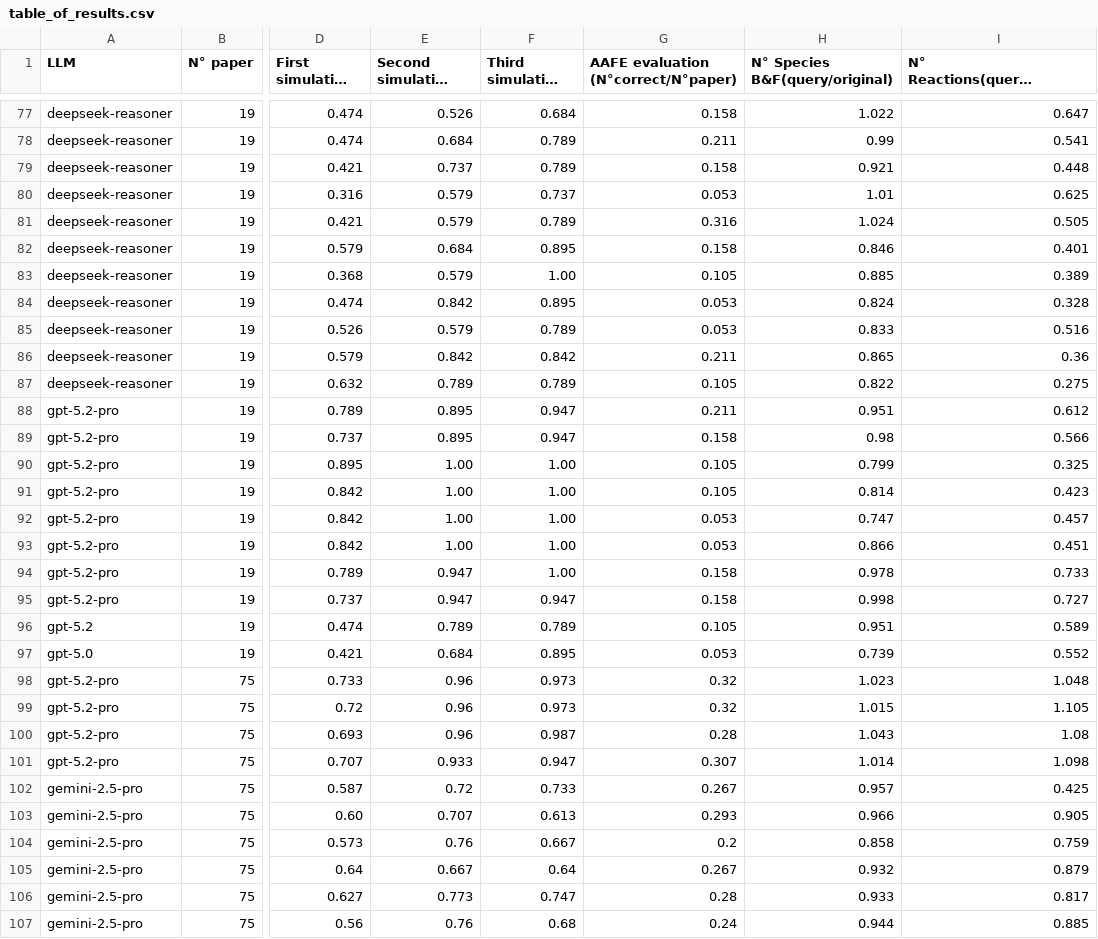
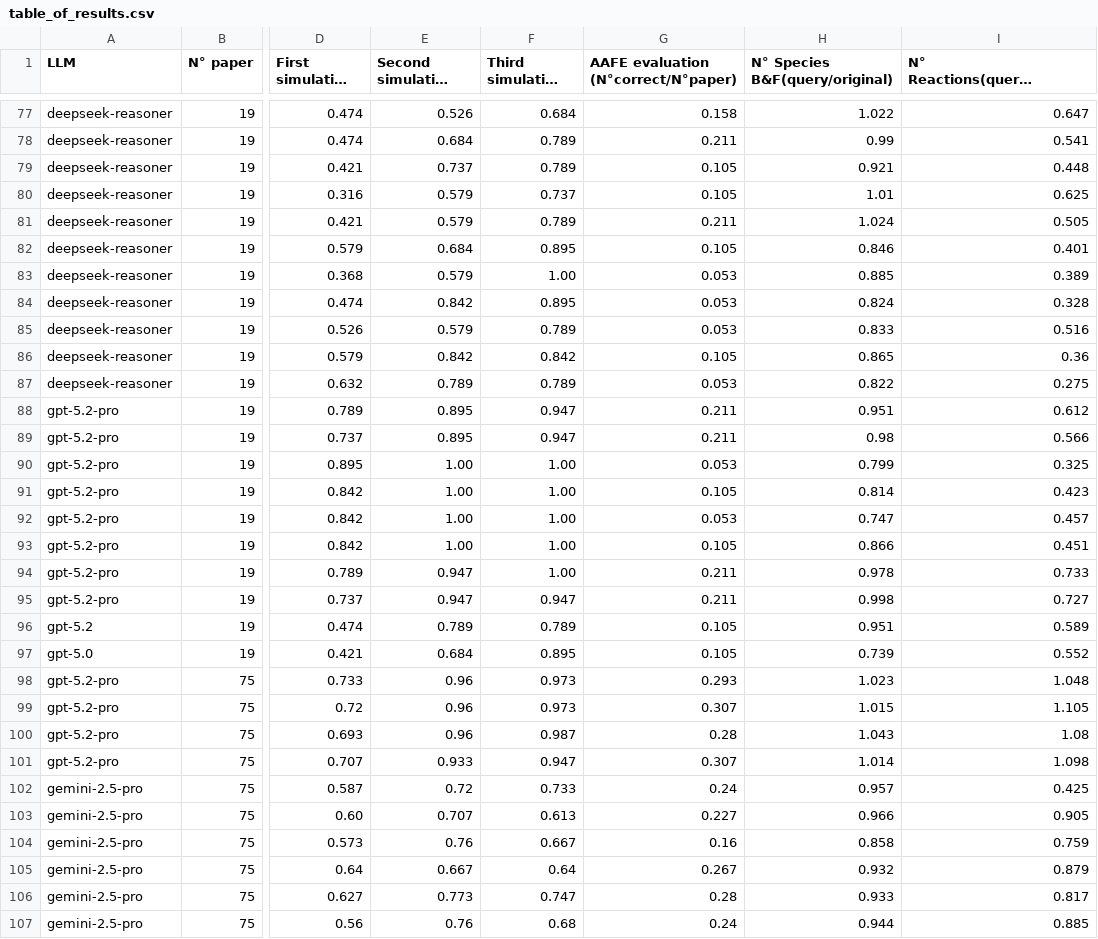
Before and after one commit to marcozardo/patterns, a CSV file: pipeline/From_text_to_Antimony/TESTING/table_of_results.csv, drawn as a sheet; only a part is shown, gaps mark what is left out; long unchanged cells end in …; the diff covers the shown part only; the diff names each change by its address in the sheet, - before the commit and + after, or states it on an @@ line.

Commit message:
Update table_of_results.csv

```diff
--- a/pipeline/From_text_to_Antimony/TESTING/table_of_results.csv
+++ b/pipeline/From_text_to_Antimony/TESTING/table_of_results.csv
-G79: 0.158
+G79: 0.105
-G80: 0.053
+G80: 0.105
-G81: 0.316
+G81: 0.211
-G82: 0.158
+G82: 0.105
-G83: 0.105
+G83: 0.053
-G86: 0.211
+G86: 0.105
-G87: 0.105
+G87: 0.053
-G89: 0.158
+G89: 0.211
-G90: 0.105
+G90: 0.053
-G93: 0.053
+G93: 0.105
-G94:G95: 0.158
+G94:G95: 0.211
-G97: 0.053
+G97: 0.105
-G98: 0.32
+G98: 0.293
-G99: 0.32
+G99: 0.307
-G102: 0.267
+G102: 0.24
-G103: 0.293
+G103: 0.227
-G104: 0.2
+G104: 0.16
```
Also changed, not shown: 23 edited cells elsewhere in this file.
